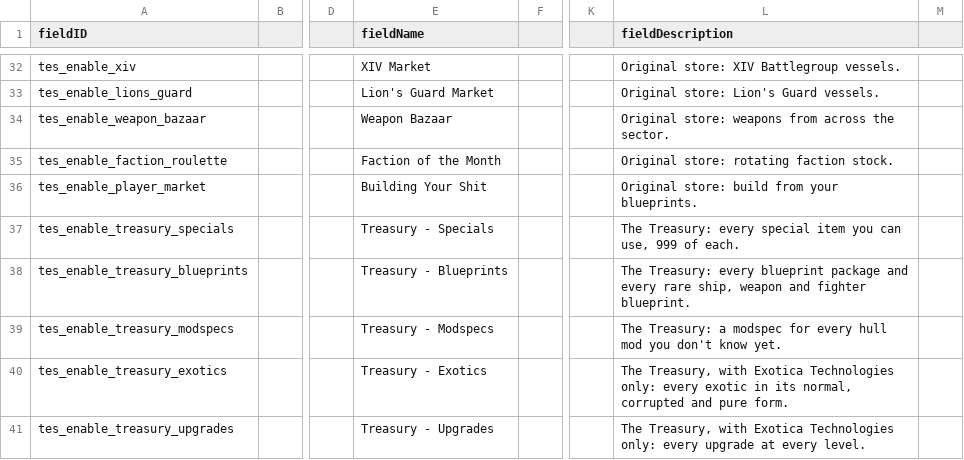
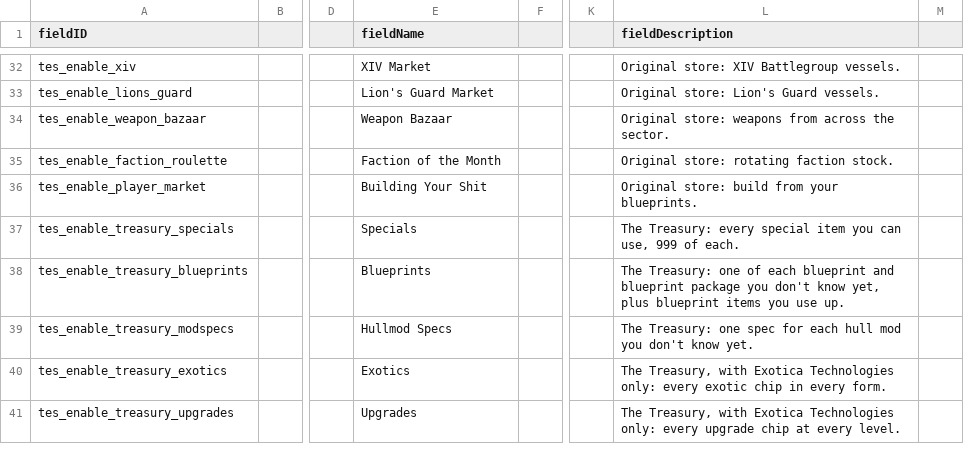
Before and after one commit to andrzejsokolowski/starsector-extra-submarkets-babylon-oddiszed, a CSV file: data/config/LunaSettings.csv, drawn as a sheet; only a part is shown, gaps mark what is left out; the diff names each change by its address in the sheet, - before the commit and + after, or states it on an @@ line.

```diff
--- a/data/config/LunaSettings.csv
+++ b/data/config/LunaSettings.csv
-E37 (fieldName): Treasury - Specials
+E37 (fieldName): Specials
-E38 (fieldName): Treasury - Blueprints
+E38 (fieldName): Blueprints
-L38 (fieldDescription): The Treasury: every blueprint package and every rare ship, weapon and fighter blueprint.
+L38 (fieldDescription): The Treasury: one of each blueprint and blueprint package you don't know yet, plus blueprint items you use up.
-E39 (fieldName): Treasury - Modspecs
+E39 (fieldName): Hullmod Specs
-L39 (fieldDescription): The Treasury: a modspec for every hull mod…
+L39 (fieldDescription): The Treasury: one spec for each hull mod…
-E40 (fieldName): Treasury - Exotics
+E40 (fieldName): Exotics
-L40 (fieldDescription): …every exotic in its normal, corrupted and pure form.
+L40 (fieldDescription): …every exotic chip in every form.
-E41 (fieldName): Treasury - Upgrades
+E41 (fieldName): Upgrades
-L41 (fieldDescription): …every upgrade at every…
+L41 (fieldDescription): …every upgrade chip at every…
```
Also changed, not shown: data/campaign/submarkets.csv, data/config/the_everything_shop/excluded_items.csv, 18 other files.
